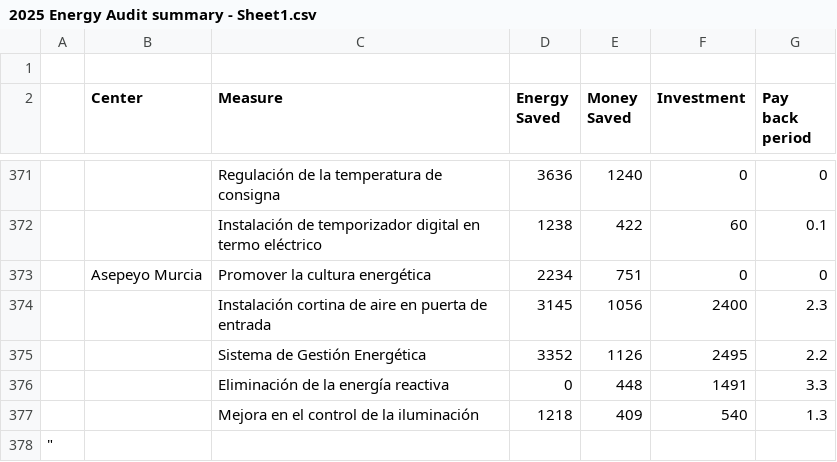
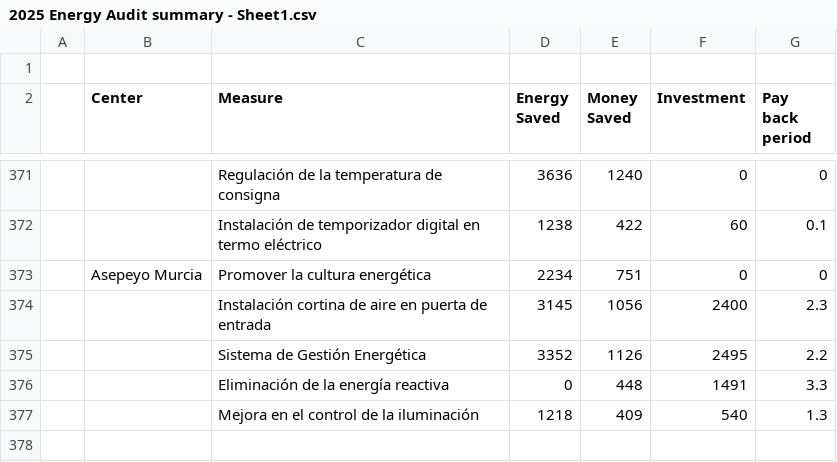
Before and after one commit to hardik5838/EnergyEfficiencyMeasuresAsepeyo, a CSV file: Data/2025 Energy Audit summary - Sheet1.csv, drawn as a sheet; only a part is shown, gaps mark what is left out; the diff names each change by its address in the sheet, - before the commit and + after, or states it on an @@ line.

Commit message:
Update 2025 Energy Audit summary - Sheet1.csv

```diff
--- a/Data/2025 Energy Audit summary - Sheet1.csv
+++ b/Data/2025 Energy Audit summary - Sheet1.csv
-row 378: "
```
